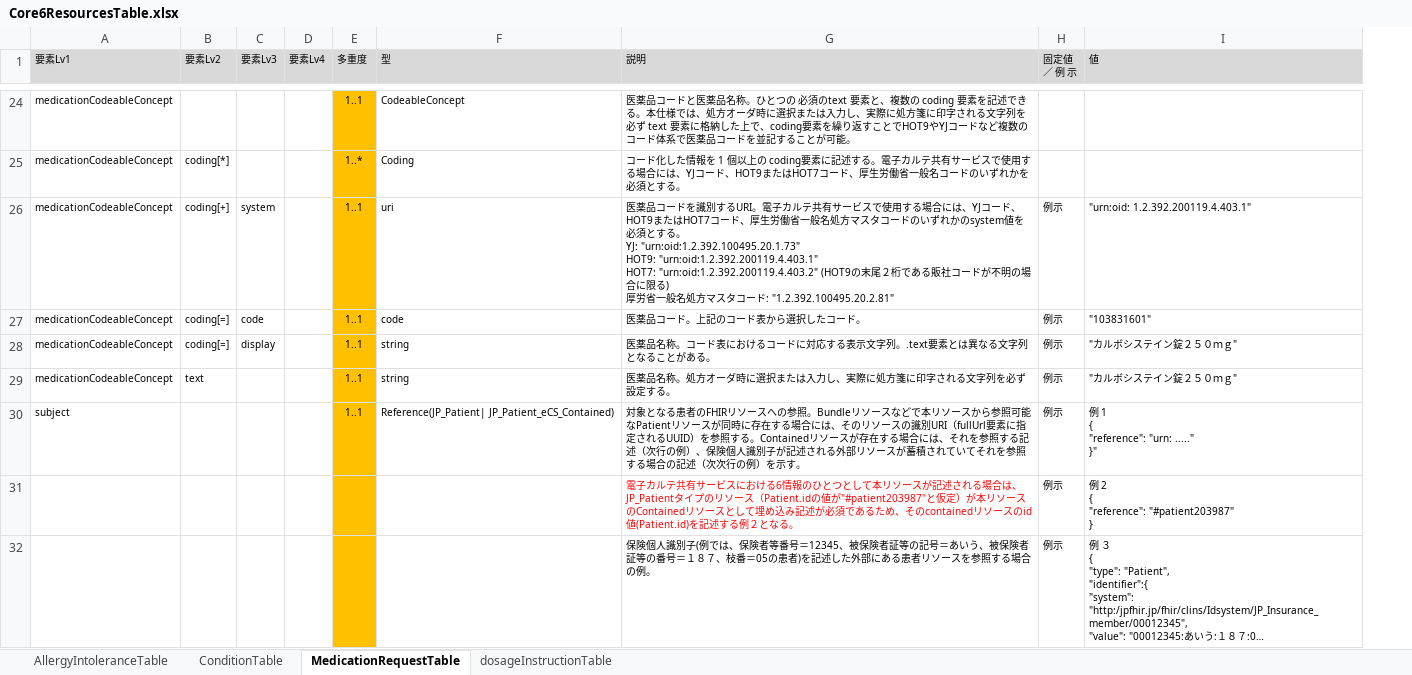
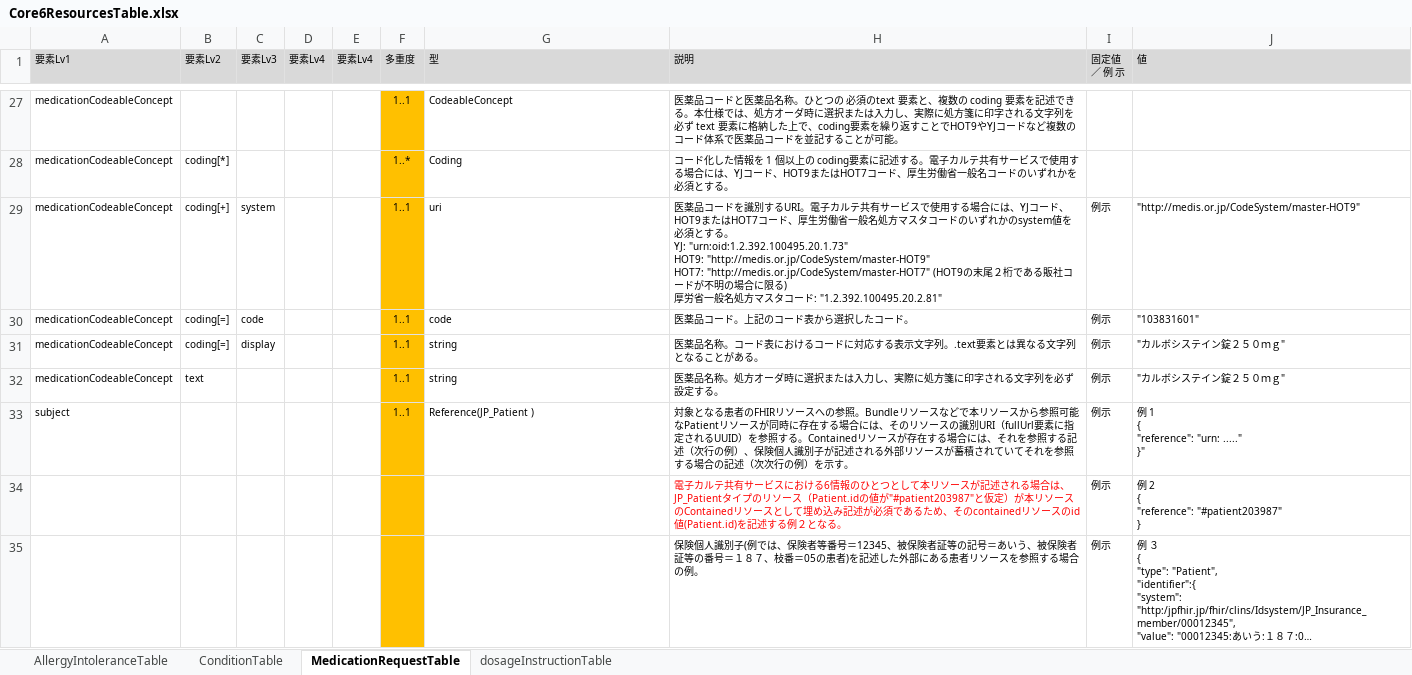
Before and after one commit to jami-fhir-jp-wg/clinical-core, an Excel workbook: reference/Core6ResourcesTable.xlsx, sheet MedicationRequestTable, drawn as a sheet; only a part is shown, gaps mark what is left out; long unchanged cells end in …; values as stored, in another font and other column widths than the file's, no borders; addresses are those after the commit; ↵ is a line break in a cell; the diff covers the shown part only; the diff names each change by its address in the sheet, - before the commit and + after, or states it on an @@ line.

```diff
--- a/reference/Core6ResourcesTable.xlsx (sheet MedicationRequestTable)
+++ b/reference/Core6ResourcesTable.xlsx (sheet MedicationRequestTable)
+column D (要素Lv4), empty
-H29 (説明): …YJ: "urn:oid:1.2.392.100495.20.1.73" ↵ HOT9: "urn:oid:1.2.392.200119.4.403.1" ↵ HOT7: "urn:oid:1.2.392.200119.4.403.2" (HOT9の末尾…
+H29 (説明): …YJ: "urn:oid:1.2.392.100495.20.1.73" ↵ HOT9: "http://medis.or.jp/CodeSystem/master-HOT9" ↵ HOT7: "http://medis.or.jp/CodeSystem/master-HOT7" (HOT9の末尾…
-J29 (値): "urn:oid: 1.2.392.200119.4.403.1"
+J29 (値): "http://medis.or.jp/CodeSystem/master-HOT9"
-G33 (型): Reference(JP_Patient| JP_Patient_eCS_Contained)
+G33 (型): Reference(JP_Patient )
```
Also changed, not shown: 15 added rows, 17 edited cells and cell formats elsewhere in this sheet, sheet dosageInstructionTable, sheet ConditionTable, sheet AllergyIntoleranceTable, reference/CodeSystemTable.xlsx, 1 other file.
